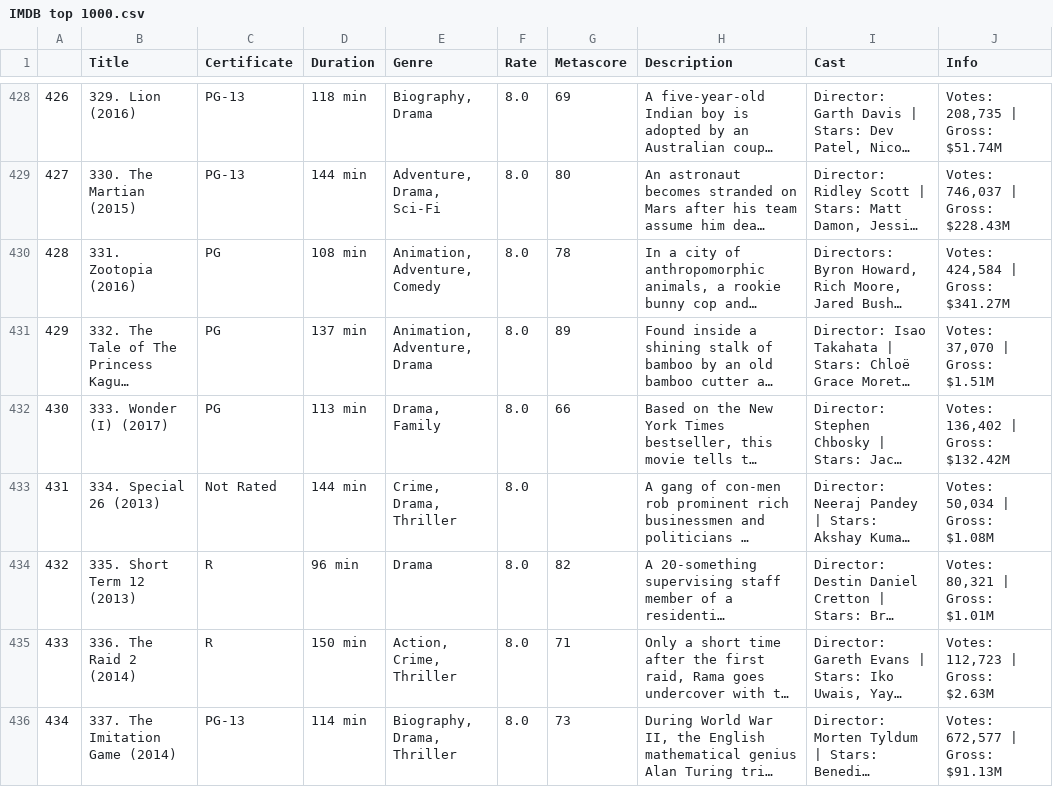
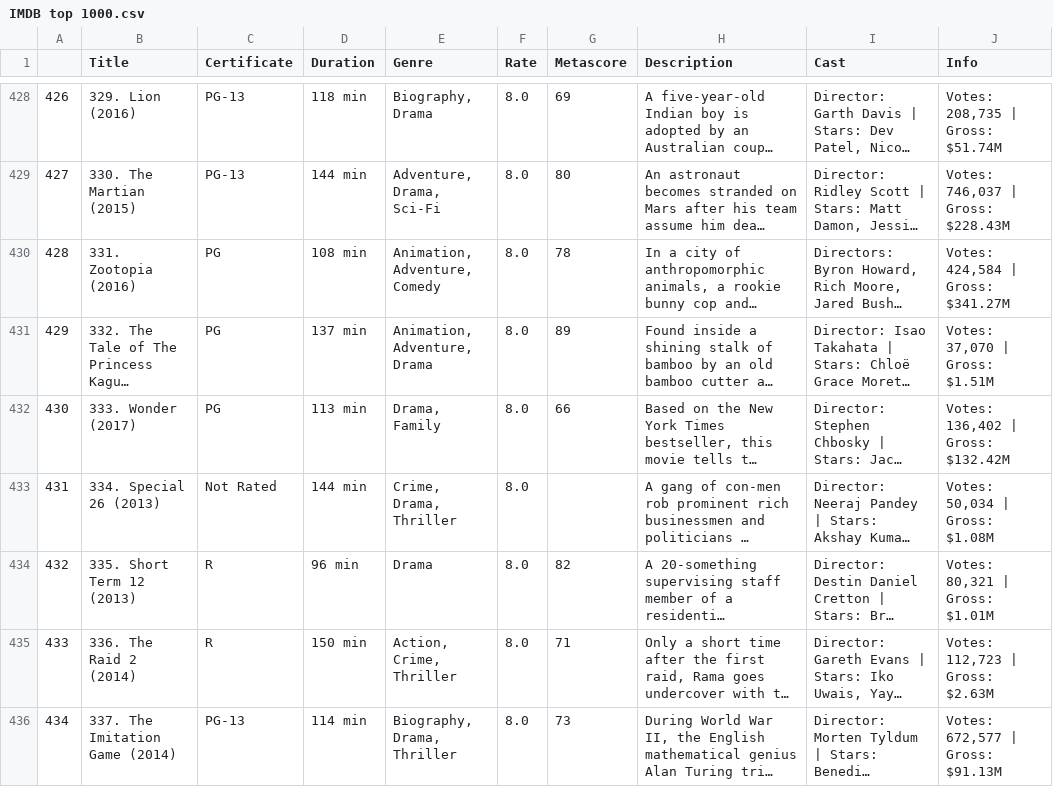
Before and after one commit to AnnaSukharieva/IMDB_top, a CSV file: IMDB top 1000.csv, drawn as a sheet; only a part is shown, gaps mark what is left out; long unchanged cells end in …; the diff covers the shown part only; the diff names each change by its address in the sheet, - before the commit and + after, or states it on an @@ line.

```diff
--- a/IMDB top 1000.csv
+++ b/IMDB top 1000.csv
-B432 (Title): 333. Wonder (I) (2017)
+B432 (Title): 333. Wonder (2017)
```
Also changed, not shown: 13 edited cells elsewhere in this file.
